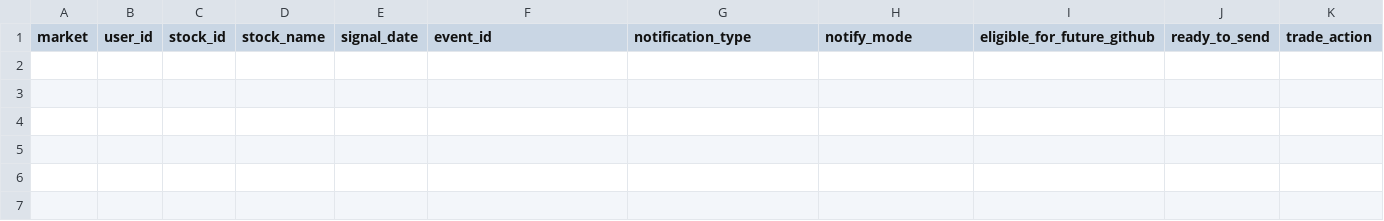
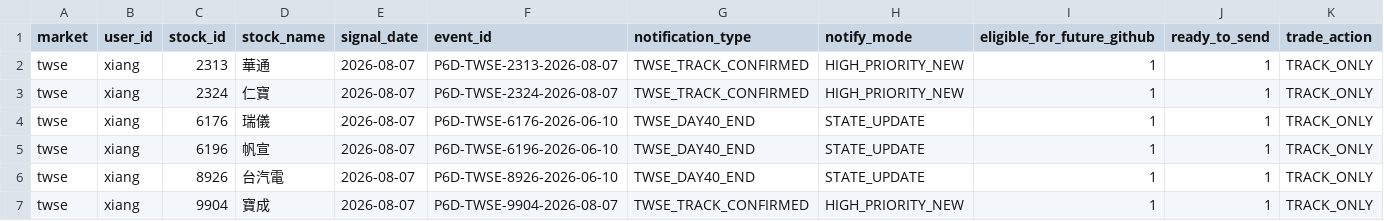
Before and after one commit to Locodoco2024/tw-stock-monitor, a CSV file: institutional_twse/notification_plan.csv, drawn as a sheet; only a part is shown; rows hold the shown columns only; the diff names each change by its address in the sheet, - before the commit and + after, or states it on an @@ line.

```diff
--- a/institutional_twse/notification_plan.csv
+++ b/institutional_twse/notification_plan.csv
+row 2: twse | xiang | 2313 | 華通 | 2026-08-07 | P6D-TWSE-2313-2026-08-07 | TWSE_TRACK_CONFIRMED | HIGH_PRIORITY_NEW | 1 | 1 | TRACK_ONLY
+row 3: twse | xiang | 2324 | 仁寶 | 2026-08-07 | P6D-TWSE-2324-2026-08-07 | TWSE_TRACK_CONFIRMED | HIGH_PRIORITY_NEW | 1 | 1 | TRACK_ONLY
+row 4: twse | xiang | 6176 | 瑞儀 | 2026-08-07 | P6D-TWSE-6176-2026-06-10 | TWSE_DAY40_END | STATE_UPDATE | 1 | 1 | TRACK_ONLY
+row 5: twse | xiang | 6196 | 帆宣 | 2026-08-07 | P6D-TWSE-6196-2026-06-10 | TWSE_DAY40_END | STATE_UPDATE | 1 | 1 | TRACK_ONLY
+row 6: twse | xiang | 8926 | 台汽電 | 2026-08-07 | P6D-TWSE-8926-2026-06-10 | TWSE_DAY40_END | STATE_UPDATE | 1 | 1 | TRACK_ONLY
+row 7: twse | xiang | 9904 | 寶成 | 2026-08-07 | P6D-TWSE-9904-2026-08-07 | TWSE_TRACK_CONFIRMED | HIGH_PRIORITY_NEW | 1 | 1 | TRACK_ONLY
```
Also changed, not shown: institutional_twse/lifecycle_events.csv, institutional_twse/lifecycle_notifications.csv, 4 other files.
